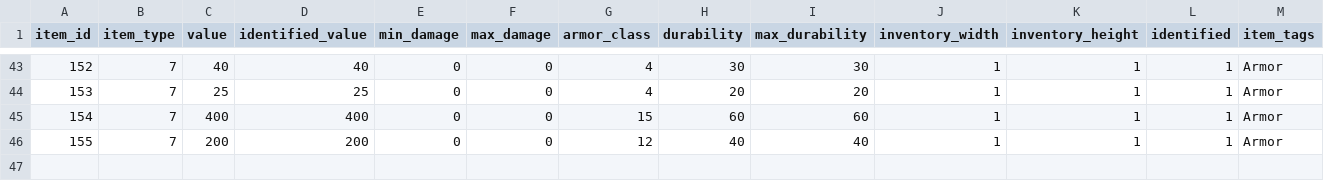
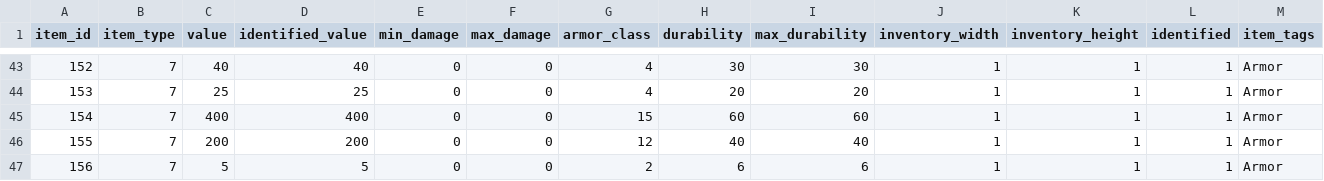
Before and after one commit to efedo/Godevilution, a TSV file: server/content/hellfire/items.tsv, drawn as a sheet; only a part is shown, gaps mark what is left out; rows hold the shown columns only; the diff names each change by its address in the sheet, - before the commit and + after, or states it on an @@ line.

```diff
--- a/server/content/hellfire/items.tsv
+++ b/server/content/hellfire/items.tsv
+row 47: 156 | 7 | 5 | 5 | 0 | 0 | 2 | 6 | 6 | 1 | 1 | 1 | Armor
```
Also changed, not shown: server/content/hellfire/unique_items.tsv, 11 other files.
